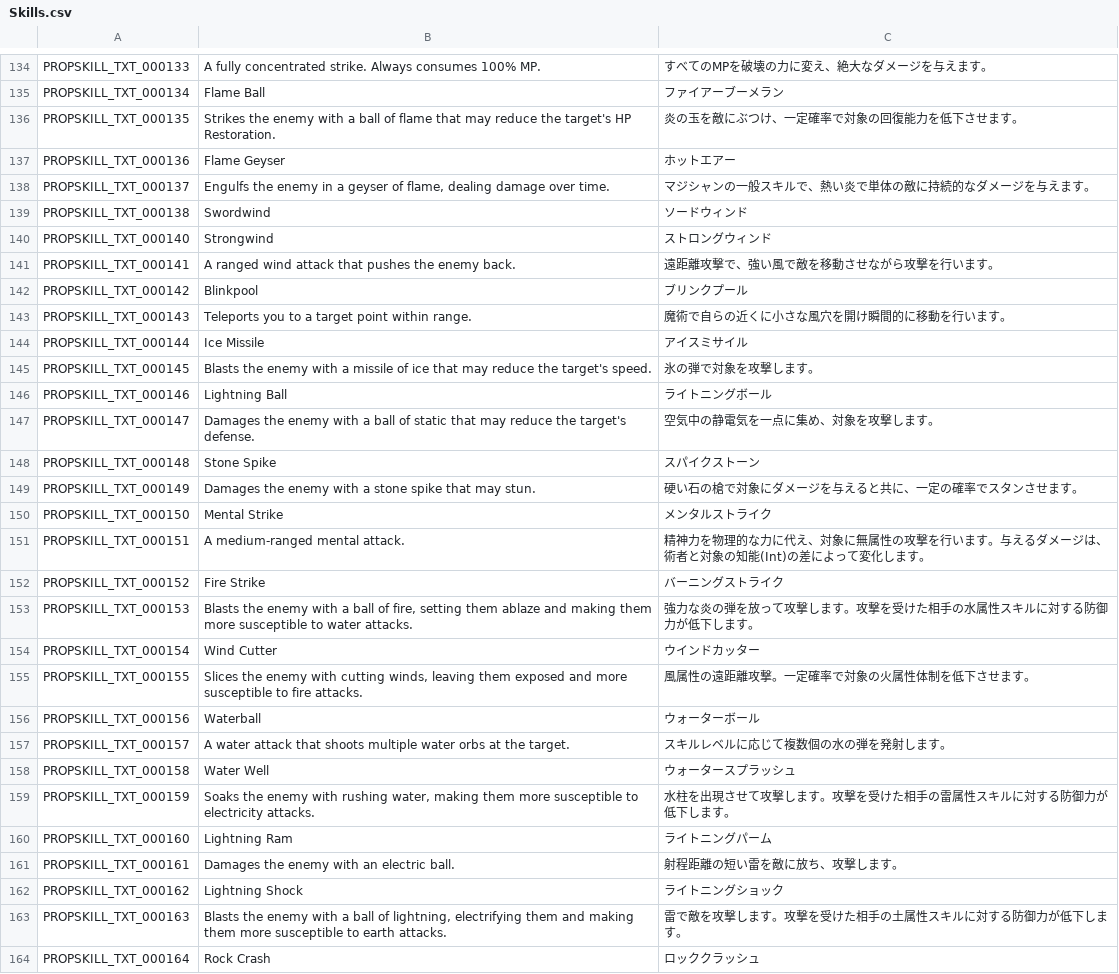
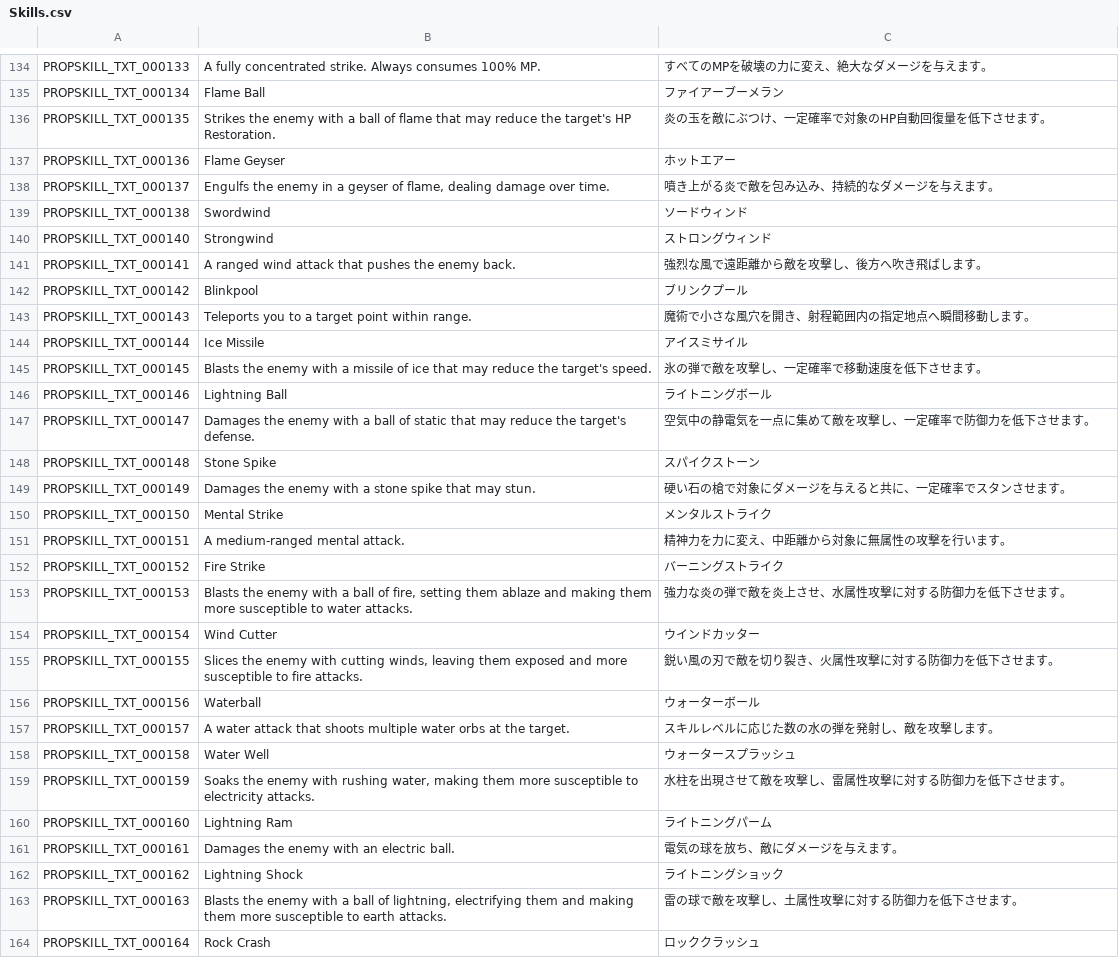
Before and after one commit to Farlighte/Flyff-Universe-Translations, a CSV file: Japanese/Skills.csv, drawn as a sheet; only a part is shown, gaps mark what is left out; the diff covers the shown part only.

```diff
--- a/Japanese/Skills.csv
+++ b/Japanese/Skills.csv
@@ -135,30 +135,30 @@ PROPSKILL_TXT_000133,A fully concentrated strike. Always consumes 100% MP.,す
 PROPSKILL_TXT_000134,Flame Ball,ファイアーブーメラン
-PROPSKILL_TXT_000135,Strikes the enemy with a ball of flame that may reduce the target's HP Restoration.,炎の玉を敵にぶつけ、一定確率で対象の回復能力を低下させます。
+PROPSKILL_TXT_000135,Strikes the enemy with a ball of flame that may reduce the target's HP Restoration.,炎の玉を敵にぶつけ、一定確率で対象のHP自動回復量を低下させます。
 PROPSKILL_TXT_000136,Flame Geyser,ホットエアー
-PROPSKILL_TXT_000137,"Engulfs the enemy in a geyser of flame, dealing damage over time.",マジシャンの一般スキルで、熱い炎で単体の敵に持続的なダメージを与えます。
+PROPSKILL_TXT_000137,"Engulfs the enemy in a geyser of flame, dealing damage over time.",噴き上がる炎で敵を包み込み、持続的なダメージを与えます。
 PROPSKILL_TXT_000138,Swordwind,ソードウィンド
 PROPSKILL_TXT_000140,Strongwind,ストロングウィンド
-PROPSKILL_TXT_000141,A ranged wind attack that pushes the enemy back.,遠距離攻撃で、強い風で敵を移動させながら攻撃を行います。
+PROPSKILL_TXT_000141,A ranged wind attack that pushes the enemy back.,強烈な風で遠距離から敵を攻撃し、後方へ吹き飛ばします。
 PROPSKILL_TXT_000142,Blinkpool,ブリンクプール
-PROPSKILL_TXT_000143,Teleports you to a target point within range.,魔術で自らの近くに小さな風穴を開け瞬間的に移動を行います。
+PROPSKILL_TXT_000143,Teleports you to a target point within range.,魔術で小さな風穴を開き、射程範囲内の指定地点へ瞬間移動します。
 PROPSKILL_TXT_000144,Ice Missile,アイスミサイル
-PROPSKILL_TXT_000145,Blasts the enemy with a missile of ice that may reduce the target's speed.,氷の弾で対象を攻撃します。
+PROPSKILL_TXT_000145,Blasts the enemy with a missile of ice that may reduce the target's speed.,氷の弾で敵を攻撃し、一定確率で移動速度を低下させます。
 PROPSKILL_TXT_000146,Lightning Ball,ライトニングボール
-PROPSKILL_TXT_000147,Damages the enemy with a ball of static that may reduce the target's defense.,空気中の静電気を一点に集め、対象を攻撃します。
+PROPSKILL_TXT_000147,Damages the enemy with a ball of static that may reduce the target's defense.,空気中の静電気を一点に集めて敵を攻撃し、一定確率で防御力を低下させます。
 PROPSKILL_TXT_000148,Stone Spike,スパイクストーン
-PROPSKILL_TXT_000149,Damages the enemy with a stone spike that may stun.,硬い石の槍で対象にダメージを与えると共に、一定の確率でスタンさせます。
+PROPSKILL_TXT_000149,Damages the enemy with a stone spike that may stun.,硬い石の槍で対象にダメージを与えると共に、一定確率でスタンさせます。
 PROPSKILL_TXT_000150,Mental Strike,メンタルストライク
-PROPSKILL_TXT_000151,A medium-ranged mental attack.,精神力を物理的な力に代え、対象に無属性の攻撃を行います。与えるダメージは、術者と対象の知能(Int)の差によって変化します。
+PROPSKILL_TXT_000151,A medium-ranged mental attack.,精神力を力に変え、中距離から対象に無属性の攻撃を行います。
 PROPSKILL_TXT_000152,Fire Strike,バーニングストライク
-PROPSKILL_TXT_000153,"Blasts the enemy with a ball of fire, setting them ablaze and making them more susceptible to water attacks.",強力な炎の弾を放って攻撃します。攻撃を受けた相手の水属性スキルに対する防御力が低下します。
+PROPSKILL_TXT_000153,"Blasts the enemy with a ball of fire, setting them ablaze and making them more susceptible to water attacks.",強力な炎の弾で敵を炎上させ、水属性攻撃に対する防御力を低下させます。
 PROPSKILL_TXT_000154,Wind Cutter,ウインドカッター
-PROPSKILL_TXT_000155,"Slices the enemy with cutting winds, leaving them exposed and more susceptible to fire attacks.",風属性の遠距離攻撃。一定確率で対象の火属性体制を低下させます。
+PROPSKILL_TXT_000155,"Slices the enemy with cutting winds, leaving them exposed and more susceptible to fire attacks.",鋭い風の刃で敵を切り裂き、火属性攻撃に対する防御力を低下させます。
 PROPSKILL_TXT_000156,Waterball,ウォーターボール
-PROPSKILL_TXT_000157,A water attack that shoots multiple water orbs at the target.,スキルレベルに応じて複数個の水の弾を発射します。
+PROPSKILL_TXT_000157,A water attack that shoots multiple water orbs at the target.,スキルレベルに応じた数の水の弾を発射し、敵を攻撃します。
 PROPSKILL_TXT_000158,Water Well,ウォータースプラッシュ
-PROPSKILL_TXT_000159,"Soaks the enemy with rushing water, making them more susceptible to electricity attacks.",水柱を出現させて攻撃します。攻撃を受けた相手の雷属性スキルに対する防御力が低下します。
+PROPSKILL_TXT_000159,"Soaks the enemy with rushing water, making them more susceptible to electricity attacks.",水柱を出現させて敵を攻撃し、雷属性攻撃に対する防御力を低下させます。
 PROPSKILL_TXT_000160,Lightning Ram,ライトニングパーム
-PROPSKILL_TXT_000161,Damages the enemy with an electric ball.,射程距離の短い雷を敵に放ち、攻撃します。
+PROPSKILL_TXT_000161,Damages the enemy with an electric ball.,電気の球を放ち、敵にダメージを与えます。
 PROPSKILL_TXT_000162,Lightning Shock,ライトニングショック
-PROPSKILL_TXT_000163,"Blasts the enemy with a ball of lightning, electrifying them and making them more susceptible to earth attacks.",雷で敵を攻撃します。攻撃を受けた相手の土属性スキルに対する防御力が低下します。
+PROPSKILL_TXT_000163,"Blasts the enemy with a ball of lightning, electrifying them and making them more susceptible to earth attacks.",雷の球で敵を攻撃し、土属性攻撃に対する防御力を低下させます。
 PROPSKILL_TXT_000164,Rock Crash,ロッククラッシュ
```
Also changed, not shown: 139 edited cells elsewhere in this file, Japanese/UI.csv.
